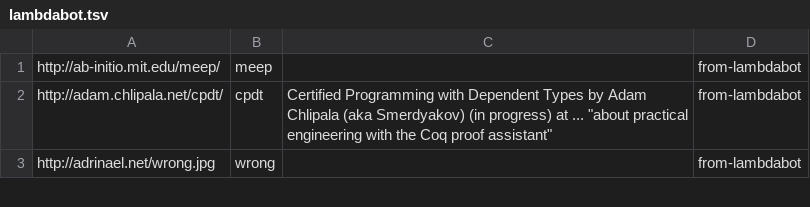
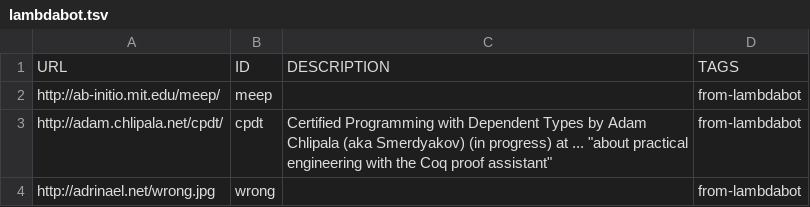
Before and after one commit to simonmichael/haskell-links-data, a TSV file: lambdabot.tsv, drawn as a sheet; only a part is shown; the diff names each change by its address in the sheet, - before the commit and + after, or states it on an @@ line.

```diff
--- a/lambdabot.tsv
+++ b/lambdabot.tsv
+row 1: URL | ID | DESCRIPTION | TAGS
```
Also changed, not shown: 1 other file.
